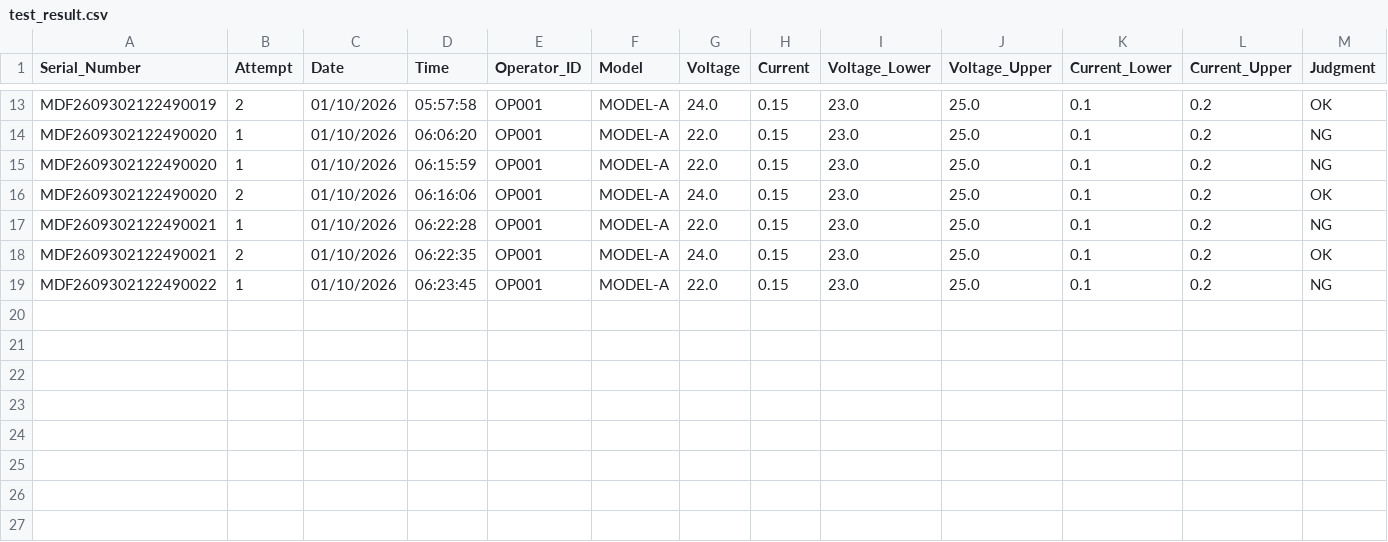
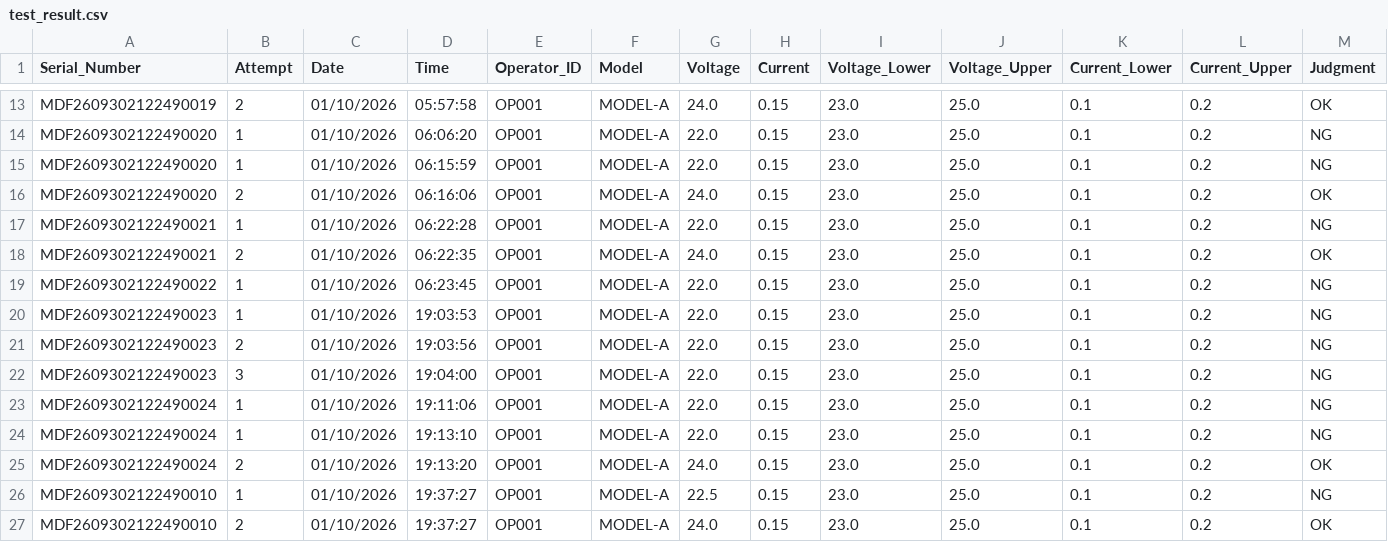
Before and after one commit to irwandikamalik/VoltageChecker, a CSV file: log/MODEL-A/2026-10-01/test_result.csv, drawn as a sheet; only a part is shown, gaps mark what is left out; the diff names each change by its address in the sheet, - before the commit and + after, or states it on an @@ line.

```diff
--- a/log/MODEL-A/2026-10-01/test_result.csv
+++ b/log/MODEL-A/2026-10-01/test_result.csv
+row 20: MDF2609302122490023 | 1 | 01/10/2026 | 19:03:53 | OP001 | MODEL-A | 22.0 | 0.15 | 23.0 | 25.0 | 0.1 | 0.2 | NG
+row 21: MDF2609302122490023 | 2 | 01/10/2026 | 19:03:56 | OP001 | MODEL-A | 22.0 | 0.15 | 23.0 | 25.0 | 0.1 | 0.2 | NG
+row 22: MDF2609302122490023 | 3 | 01/10/2026 | 19:04:00 | OP001 | MODEL-A | 22.0 | 0.15 | 23.0 | 25.0 | 0.1 | 0.2 | NG
+row 23: MDF2609302122490024 | 1 | 01/10/2026 | 19:11:06 | OP001 | MODEL-A | 22.0 | 0.15 | 23.0 | 25.0 | 0.1 | 0.2 | NG
+row 24: MDF2609302122490024 | 1 | 01/10/2026 | 19:13:10 | OP001 | MODEL-A | 22.0 | 0.15 | 23.0 | 25.0 | 0.1 | 0.2 | NG
+row 25: MDF2609302122490024 | 2 | 01/10/2026 | 19:13:20 | OP001 | MODEL-A | 24.0 | 0.15 | 23.0 | 25.0 | 0.1 | 0.2 | OK
+row 26: MDF2609302122490010 | 1 | 01/10/2026 | 19:37:27 | OP001 | MODEL-A | 22.5 | 0.15 | 23.0 | 25.0 | 0.1 | 0.2 | NG
+row 27: MDF2609302122490010 | 2 | 01/10/2026 | 19:37:27 | OP001 | MODEL-A | 24.0 | 0.15 | 23.0 | 25.0 | 0.1 | 0.2 | OK
```
Also changed, not shown: 20 other files.
